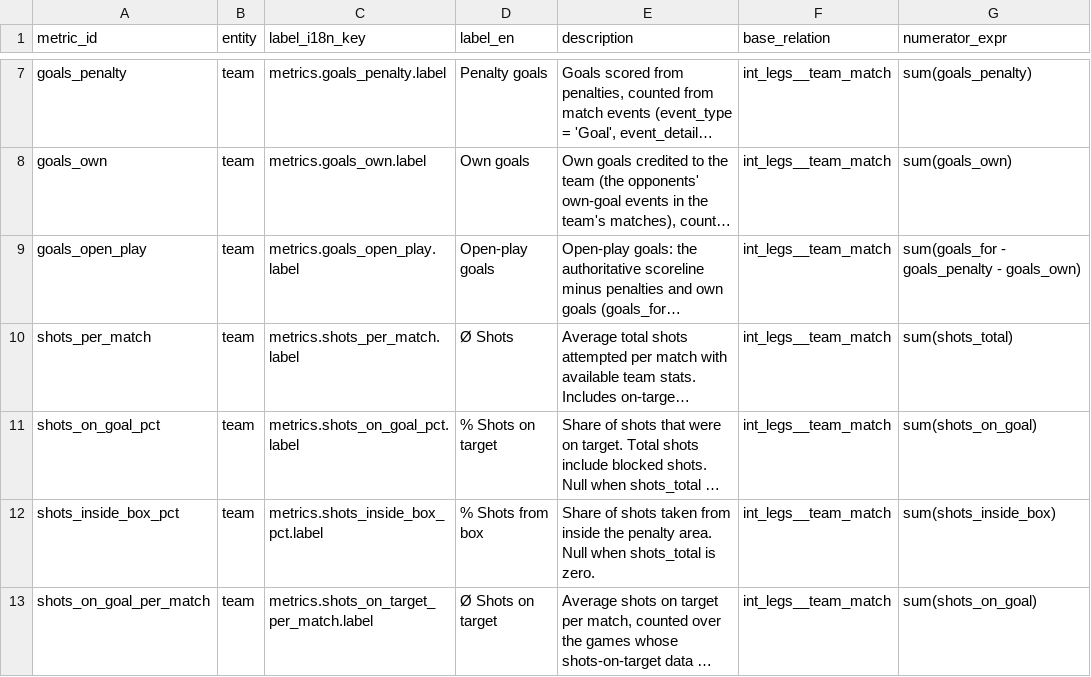
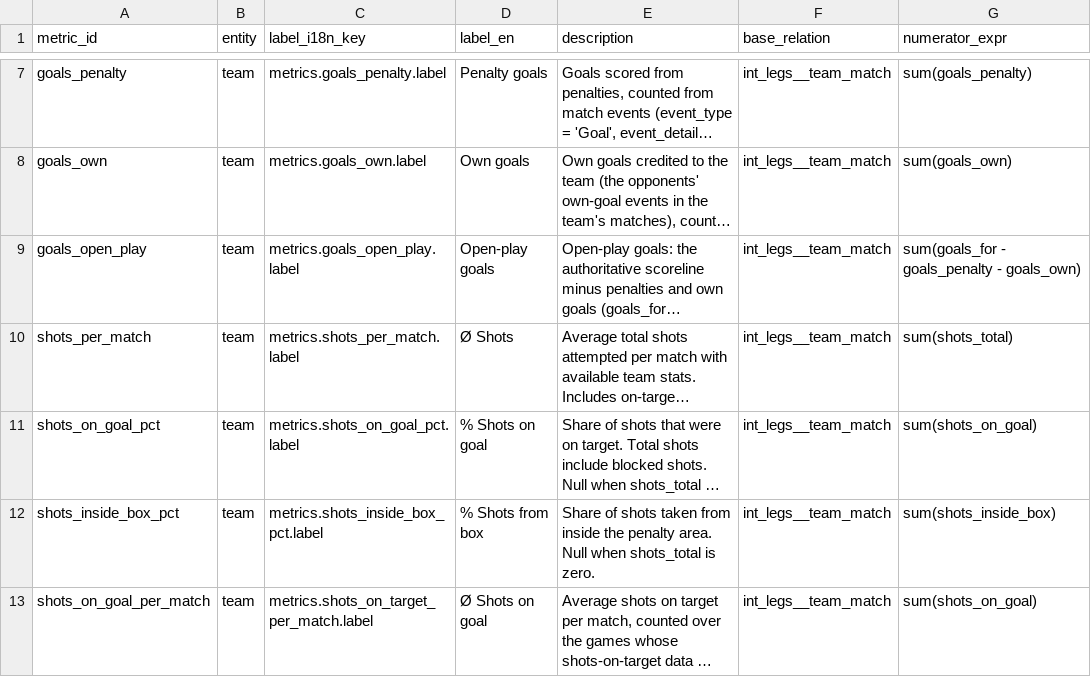
Before and after one commit to ramialfahham/football-data-pipeline, a CSV file: dbt_project/seeds/metric_catalogue.csv, drawn as a sheet; only a part is shown, gaps mark what is left out; long unchanged cells end in …; the diff covers the shown part only; the diff names each change by its address in the sheet, - before the commit and + after, or states it on an @@ line.

```diff
--- a/dbt_project/seeds/metric_catalogue.csv
+++ b/dbt_project/seeds/metric_catalogue.csv
-D11 (label_en): % Shots on target
+D11 (label_en): % Shots on goal
-D13 (label_en): Ø Shots on target
+D13 (label_en): Ø Shots on goal
```
Also changed, not shown: 7 edited cells elsewhere in this file, 16 other files.
